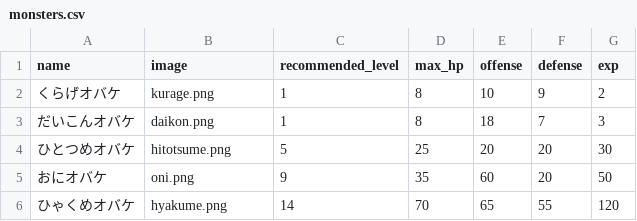
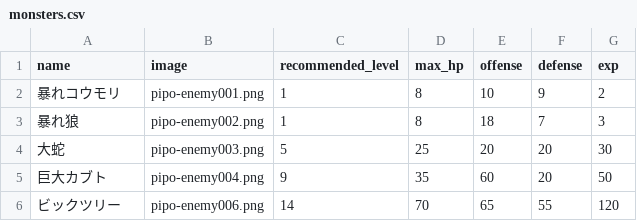
Before and after one commit to zetzetn/dq_like_t, a CSV file: db/csv_data/monsters.csv, drawn as a sheet.

```diff
--- a/db/csv_data/monsters.csv
+++ b/db/csv_data/monsters.csv
@@ -1,6 +1,6 @@
 name,image,recommended_level,max_hp,offense,defense,exp
-くらげオバケ,kurage.png,1,8,10,9,2
-だいこんオバケ,daikon.png,1,8,18,7,3
-ひとつめオバケ,hitotsume.png,5,25,20,20,30
-おにオバケ,oni.png,9,35,60,20,50
-ひゃくめオバケ,hyakume.png,14,70,65,55,120
+暴れコウモリ,pipo-enemy001.png,1,8,10,9,2
+暴れ狼,pipo-enemy002.png,1,8,18,7,3
+大蛇,pipo-enemy003.png,5,25,20,20,30
+巨大カブト,pipo-enemy004.png,9,35,60,20,50
+ビックツリー,pipo-enemy006.png,14,70,65,55,120
```
Also changed, not shown: 6 other files.
